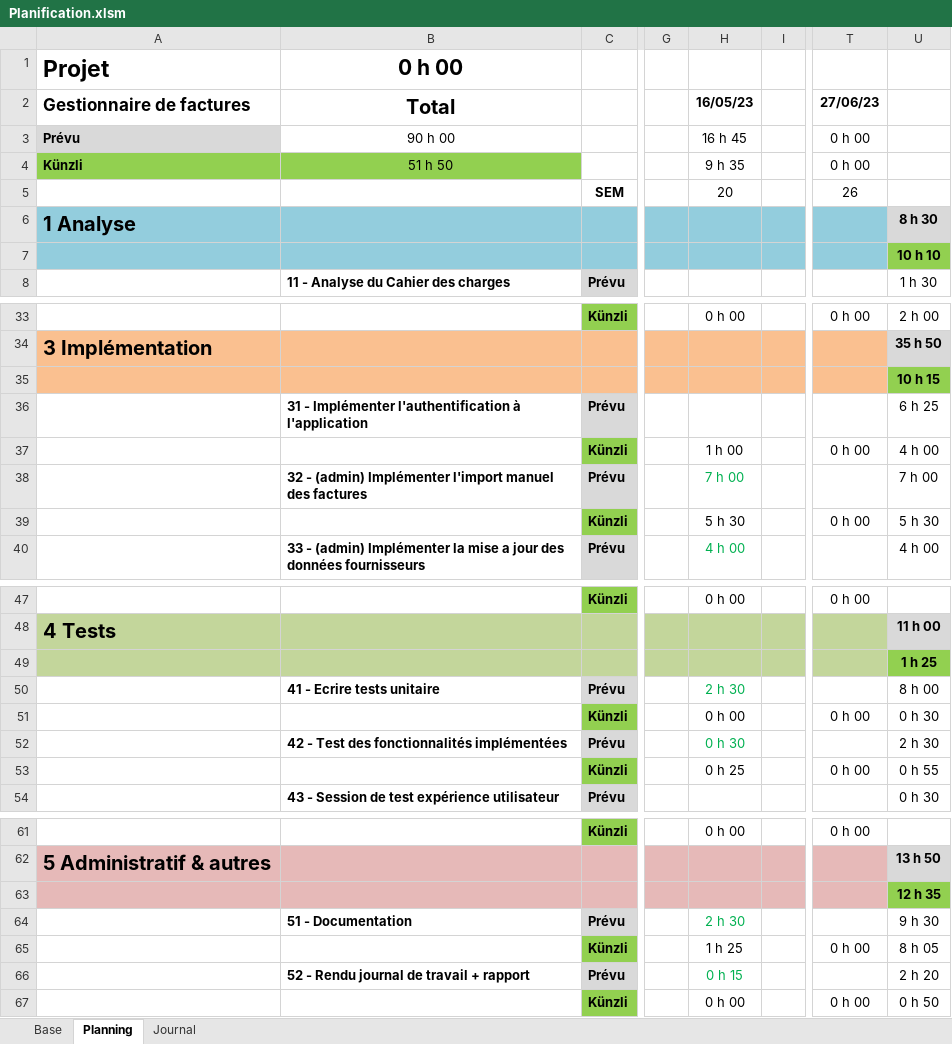
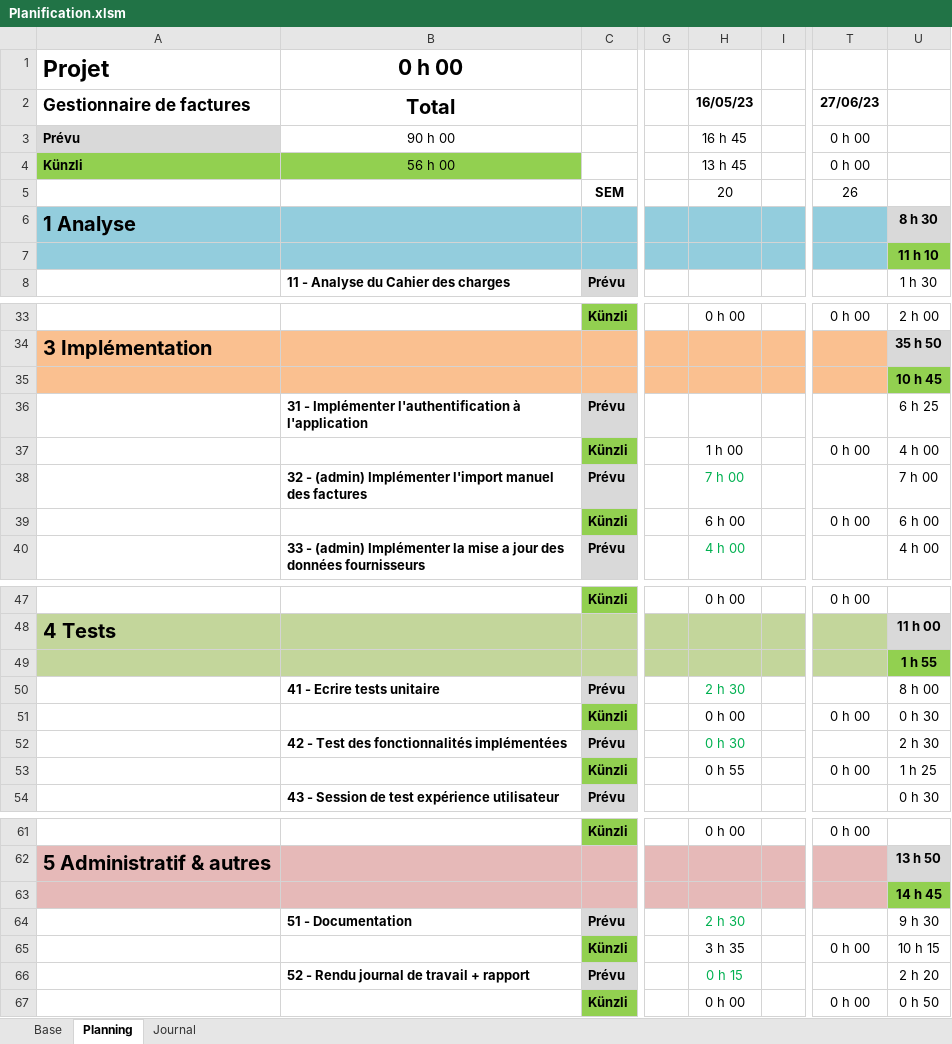
Before and after one commit to ChristopheKunzli/Gestionnaire-factures, an Excel workbook: Documentation/Planification.xlsm, sheet Planning, drawn as a sheet; only a part is shown, gaps mark what is left out; values as stored, in another font and other column widths than the file's, no borders; conditional formats not drawn; the diff covers the shown part only; the diff names each change by its address in the sheet, - before the commit and + after, or states it on an @@ line.

```diff
--- a/Documentation/Planification.xlsm (sheet Planning)
+++ b/Documentation/Planification.xlsm (sheet Planning)
-B4 (Total): 51 h 50
+B4 (Total): 56 h 00
-H4 (16/05/23): 9 h 35
+H4 (16/05/23): 13 h 45
-U7: 10 h 10
+U7: 11 h 10
-U35: 10 h 15
+U35: 10 h 45
-H39 (16/05/23): 5 h 30
+H39 (16/05/23): 6 h 00
-U39: 5 h 30
+U39: 6 h 00
-U49: 1 h 25
+U49: 1 h 55
-H53 (16/05/23): 0 h 25
+H53 (16/05/23): 0 h 55
-U53: 0 h 55
+U53: 1 h 25
-U63: 12 h 35
+U63: 14 h 45
-H65 (16/05/23): 1 h 25
+H65 (16/05/23): 3 h 35
-U65: 8 h 05
+U65: 10 h 15
```
Also changed, not shown: 2 edited cells elsewhere in this sheet, sheet Journal, 1 other file.
